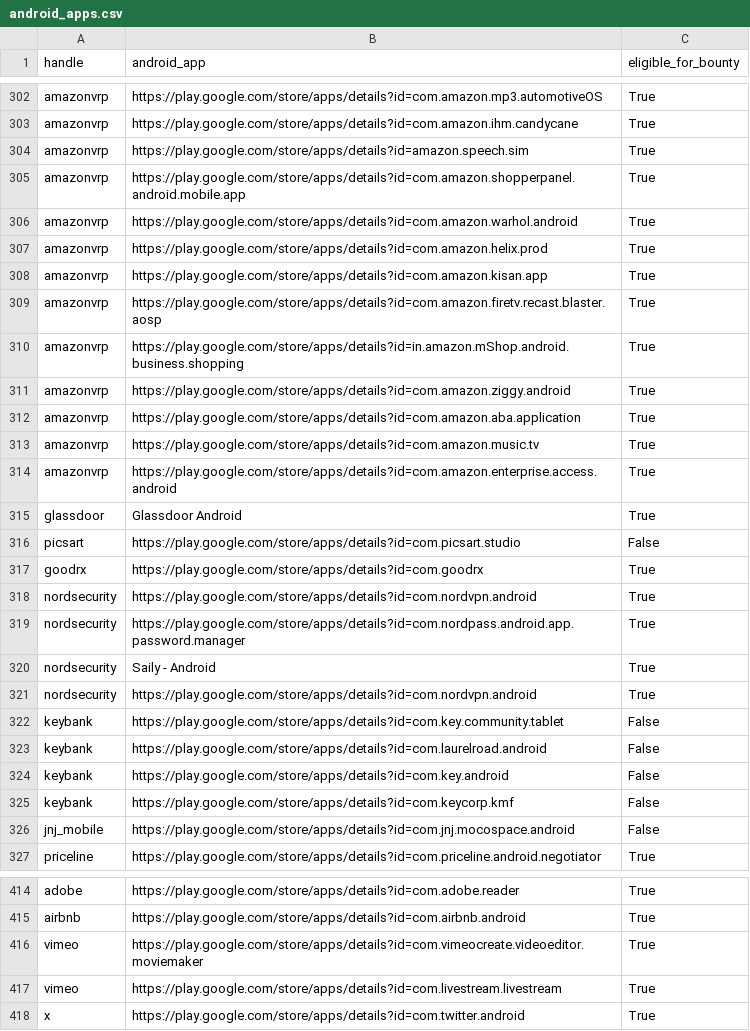
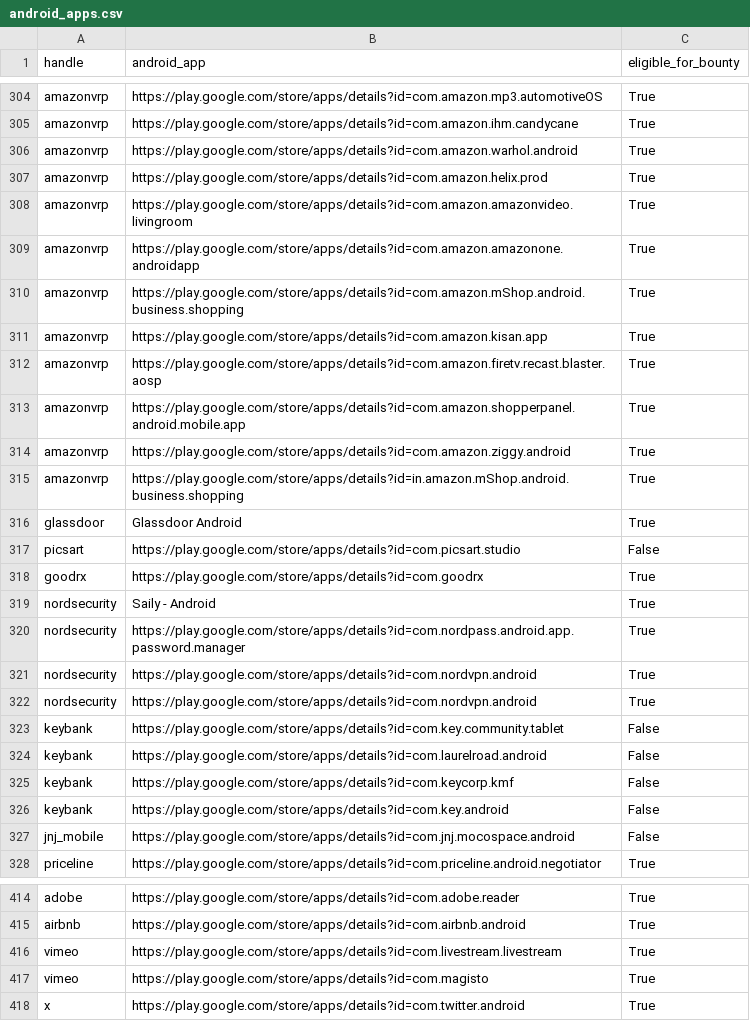
Before and after one commit to SecShiv/h1androidapp_scope, a CSV file: android_apps.csv, drawn as a sheet; only a part is shown, gaps mark what is left out; the diff covers the shown part only.

```diff
--- a/android_apps.csv
+++ b/android_apps.csv
@@ -303,13 +305,12 @@ amazonvrp,https://play.google.com/store/apps/details?id=com.amazon.mp3.automotiv
 amazonvrp,https://play.google.com/store/apps/details?id=com.amazon.ihm.candycane,True
-amazonvrp,https://play.google.com/store/apps/details?id=amazon.speech.sim,True
-amazonvrp,https://play.google.com/store/apps/details?id=com.amazon.shopperpanel.android.mobile.app,True
 amazonvrp,https://play.google.com/store/apps/details?id=com.amazon.warhol.android,True
 amazonvrp,https://play.google.com/store/apps/details?id=com.amazon.helix.prod,True
+amazonvrp,https://play.google.com/store/apps/details?id=com.amazon.amazonvideo.livingroom,True
+amazonvrp,https://play.google.com/store/apps/details?id=com.amazon.amazonone.androidapp,True
+amazonvrp,https://play.google.com/store/apps/details?id=com.amazon.mShop.android.business.shopping,True
 amazonvrp,https://play.google.com/store/apps/details?id=com.amazon.kisan.app,True
 amazonvrp,https://play.google.com/store/apps/details?id=com.amazon.firetv.recast.blaster.aosp,True
+amazonvrp,https://play.google.com/store/apps/details?id=com.amazon.shopperpanel.android.mobile.app,True
+amazonvrp,https://play.google.com/store/apps/details?id=com.amazon.ziggy.android,True
 amazonvrp,https://play.google.com/store/apps/details?id=in.amazon.mShop.android.business.shopping,True
-amazonvrp,https://play.google.com/store/apps/details?id=com.amazon.ziggy.android,True
-amazonvrp,https://play.google.com/store/apps/details?id=com.amazon.aba.application,True
-amazonvrp,https://play.google.com/store/apps/details?id=com.amazon.music.tv,True
-amazonvrp,https://play.google.com/store/apps/details?id=com.amazon.enterprise.access.android,True
 glassdoor,Glassdoor Android,True
@@ -317,5 +318,5 @@ picsart,https://play.google.com/store/apps/details?id=com.picsart.studio,False
 goodrx,https://play.google.com/store/apps/details?id=com.goodrx,True
+nordsecurity,Saily - Android,True
+nordsecurity,https://play.google.com/store/apps/details?id=com.nordpass.android.app.password.manager,True
 nordsecurity,https://play.google.com/store/apps/details?id=com.nordvpn.android,True
-nordsecurity,https://play.google.com/store/apps/details?id=com.nordpass.android.app.password.manager,True
-nordsecurity,Saily - Android,True
 nordsecurity,https://play.google.com/store/apps/details?id=com.nordvpn.android,True
@@ -323,4 +324,4 @@ keybank,https://play.google.com/store/apps/details?id=com.key.community.tablet,F
 keybank,https://play.google.com/store/apps/details?id=com.laurelroad.android,False
+keybank,https://play.google.com/store/apps/details?id=com.keycorp.kmf,False
 keybank,https://play.google.com/store/apps/details?id=com.key.android,False
-keybank,https://play.google.com/store/apps/details?id=com.keycorp.kmf,False
 jnj_mobile,https://play.google.com/store/apps/details?id=com.jnj.mocospace.android,False
@@ -415,4 +415,4 @@ adobe,https://play.google.com/store/apps/details?id=com.adobe.reader,True
 airbnb,https://play.google.com/store/apps/details?id=com.airbnb.android,True
-vimeo,https://play.google.com/store/apps/details?id=com.vimeocreate.videoeditor.moviemaker,True
 vimeo,https://play.google.com/store/apps/details?id=com.livestream.livestream,True
+vimeo,https://play.google.com/store/apps/details?id=com.magisto,True
 x,https://play.google.com/store/apps/details?id=com.twitter.android,True
```
Also changed, not shown: 4 added rows, 3 removed rows, 15 moved rows and 1 edited cell elsewhere in this file, 3 other files.
